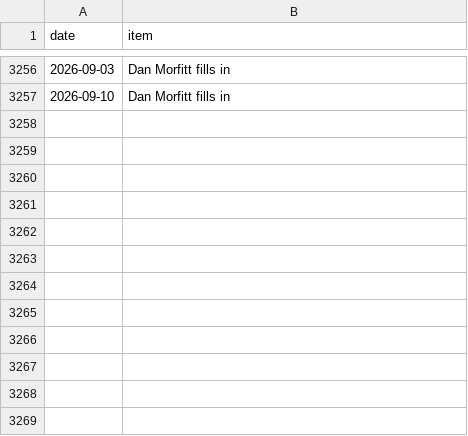
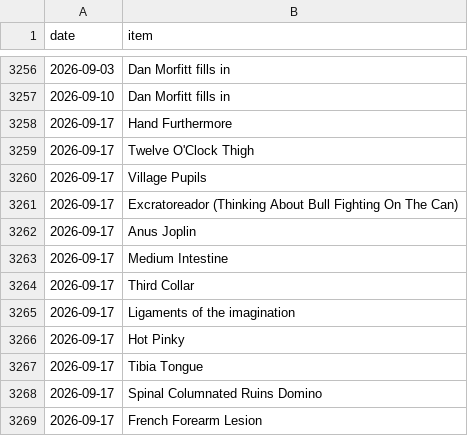
Before and after one commit to SpikeyBXL/thursdaywavelengths, a CSV file: data/symptoms.csv, drawn as a sheet; only a part is shown, gaps mark what is left out.

Commit message:
Add new symptoms to symptoms.csv

```diff
--- a/data/symptoms.csv
+++ b/data/symptoms.csv
@@ -3257 +3257,13 @@ date,item
 2026-09-10,Dan Morfitt fills in
+2026-09-17,Hand Furthermore
+2026-09-17,Twelve O'Clock Thigh
+2026-09-17,Village Pupils
+2026-09-17,Excratoreador (Thinking About Bull Fighting On The Can)
+2026-09-17,Anus Joplin
+2026-09-17,Medium Intestine
+2026-09-17,Third Collar
+2026-09-17,Ligaments of the imagination
+2026-09-17,Hot Pinky
+2026-09-17,Tibia Tongue
+2026-09-17,Spinal Columnated Ruins Domino
+2026-09-17,French Forearm Lesion
```
